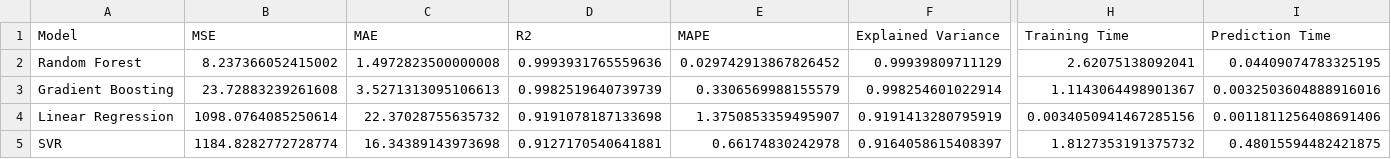
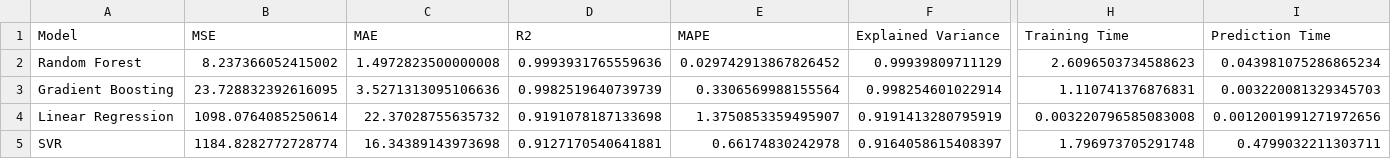
Before and after one commit to AsmaCherifa/energy-consumption-prediction-mlflow, a CSV file: comparison.csv, drawn as a sheet; only a part is shown, gaps mark what is left out; the diff names each change by its address in the sheet, - before the commit and + after, or states it on an @@ line.

```diff
--- a/comparison.csv
+++ b/comparison.csv
-H2 (Training Time): 2.62075138092041
+H2 (Training Time): 2.6096503734588623
-I2 (Prediction Time): 0.04409074783325195
+I2 (Prediction Time): 0.043981075286865234
-B3 (MSE): 23.72883239261608
+B3 (MSE): 23.728832392616095
-C3 (MAE): 3.5271313095106613
+C3 (MAE): 3.5271313095106636
-E3 (MAPE): 0.3306569988155579
+E3 (MAPE): 0.3306569988155564
-H3 (Training Time): 1.1143064498901367
+H3 (Training Time): 1.110741376876831
-I3 (Prediction Time): 0.0032503604888916016
+I3 (Prediction Time): 0.003220081329345703
-H4 (Training Time): 0.0034050941467285156
+H4 (Training Time): 0.003220796585083008
-I4 (Prediction Time): 0.0011811256408691406
+I4 (Prediction Time): 0.0012001991271972656
-H5 (Training Time): 1.8127353191375732
+H5 (Training Time): 1.796973705291748
-I5 (Prediction Time): 0.48015594482421875
+I5 (Prediction Time): 0.4799032211303711
```
